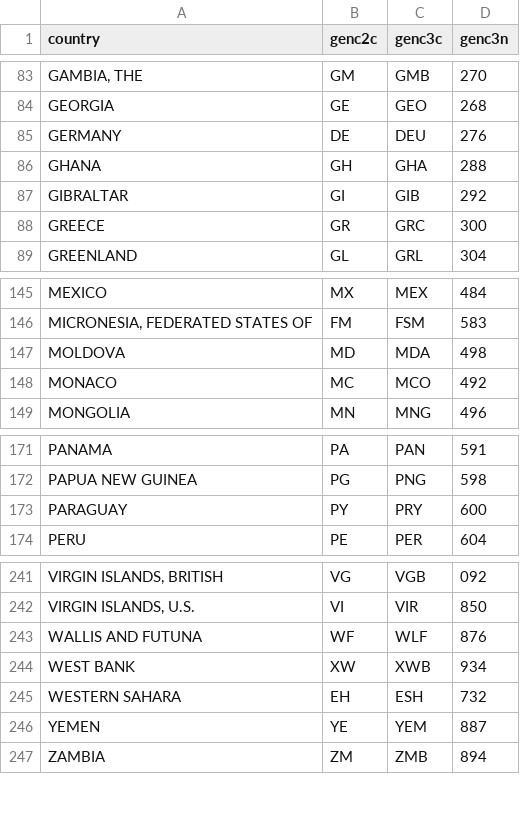
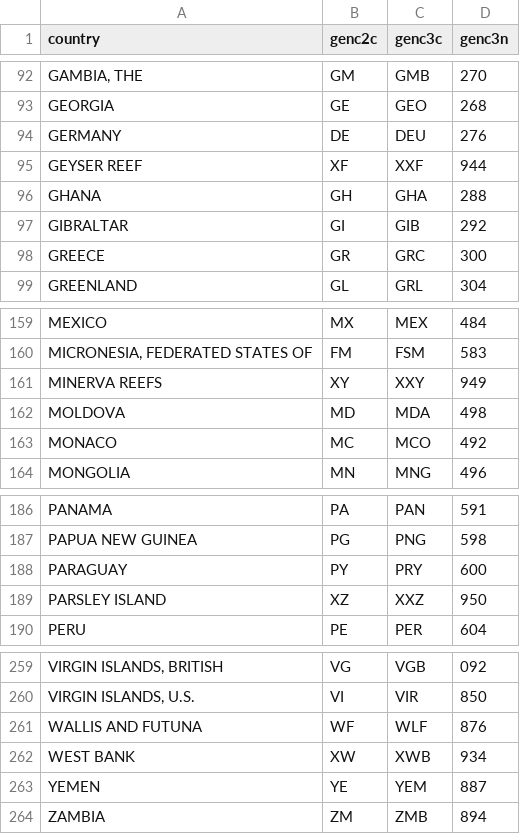
Before and after one commit to vincentarelbundock/countrycode, a CSV file: dictionary/data_genc.csv, drawn as a sheet; only a part is shown, gaps mark what is left out; removed rows and columns are numbered as before the commit, all else as after; the diff covers the shown part only; the diff names each change by its address in the sheet, - before the commit and + after, or states it on an @@ line.

```diff
--- a/dictionary/data_genc.csv
+++ b/dictionary/data_genc.csv
+row 95: GEYSER REEF | XF | XXF | 944
+row 161: MINERVA REEFS | XY | XXY | 949
+row 189: PARSLEY ISLAND | XZ | XXZ | 950
-row 245: WESTERN SAHARA | EH | ESH | 732
```
Also changed, not shown: 16 added rows and 1 removed row elsewhere in this file, 1 other file.
